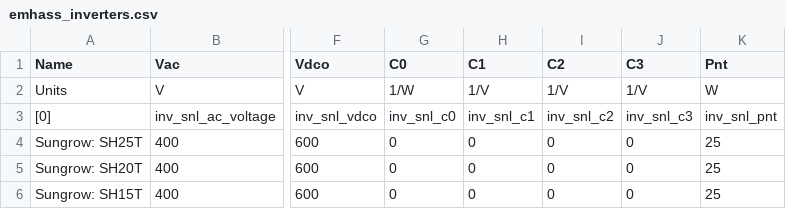
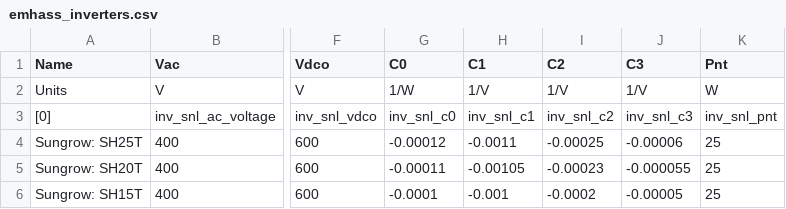
Before and after one commit to davidusb-geek/emhass, a CSV file: src/emhass/data/emhass_inverters.csv, drawn as a sheet; only a part is shown, gaps mark what is left out; the diff names each change by its address in the sheet, - before the commit and + after, or states it on an @@ line.

Commit message:
emhass_inverters test modules 2

```diff
--- a/src/emhass/data/emhass_inverters.csv
+++ b/src/emhass/data/emhass_inverters.csv
-G4 (C0): 0
+G4 (C0): -0.00012
-H4 (C1): 0
+H4 (C1): -0.0011
-I4 (C2): 0
+I4 (C2): -0.00025
-J4 (C3): 0
+J4 (C3): -0.00006
-G5 (C0): 0
+G5 (C0): -0.00011
-H5 (C1): 0
+H5 (C1): -0.00105
-I5 (C2): 0
+I5 (C2): -0.00023
-J5 (C3): 0
+J5 (C3): -0.000055
-G6 (C0): 0
+G6 (C0): -0.0001
-H6 (C1): 0
+H6 (C1): -0.001
-I6 (C2): 0
+I6 (C2): -0.0002
-J6 (C3): 0
+J6 (C3): -0.00005
```
Also changed, not shown: 1 other file.
